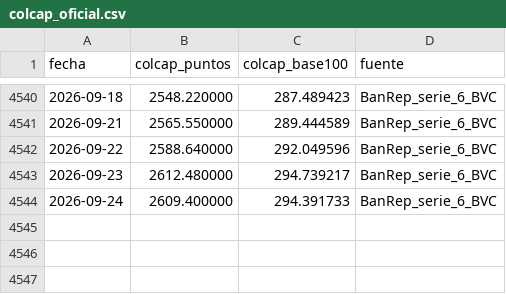
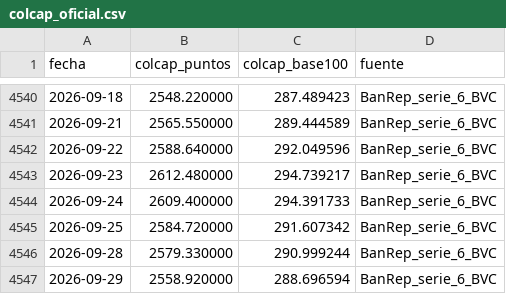
Before and after one commit to Stv-Quant/ColombiaMacro-USBCali, a CSV file: colcap_oficial.csv, drawn as a sheet; only a part is shown, gaps mark what is left out.

```diff
--- a/colcap_oficial.csv
+++ b/colcap_oficial.csv
@@ -4544 +4544,4 @@ fecha,colcap_puntos,colcap_base100,fuente
 2026-09-24,2609.400000,294.391733,BanRep_serie_6_BVC
+2026-09-25,2584.720000,291.607342,BanRep_serie_6_BVC
+2026-09-28,2579.330000,290.999244,BanRep_serie_6_BVC
+2026-09-29,2558.920000,288.696594,BanRep_serie_6_BVC
```
Also changed, not shown: estado_fuentes.csv, 2 other files.
